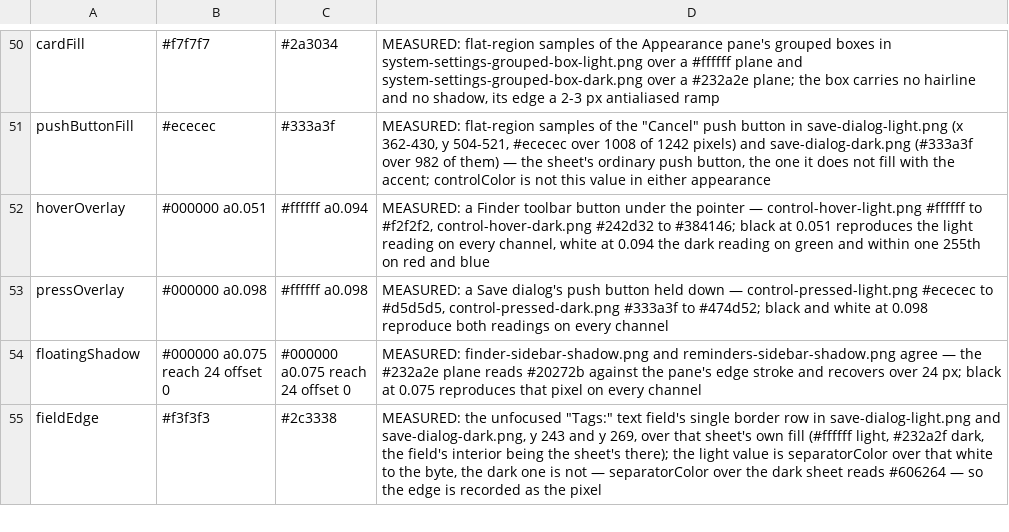
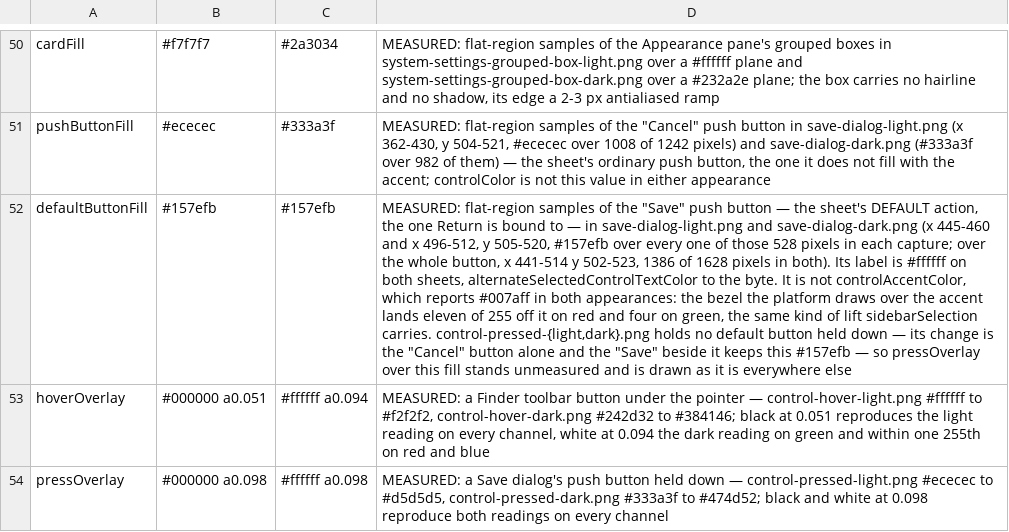
Before and after one commit to vibrantgio/.github, a TSV file: reference/macos/nscolors.tsv, drawn as a sheet; only a part is shown, gaps mark what is left out; the shorter side is filled out with more unchanged rows; the diff names each change by its address in the sheet, - before the commit and + after, or states it on an @@ line.

```diff
--- a/reference/macos/nscolors.tsv
+++ b/reference/macos/nscolors.tsv
+row 52: defaultButtonFill | #157efb | #157efb | MEASURED: flat-region samples of the "Save" push button — the sheet's DEFAULT action, the one Return is bound to — in save-dialog-light.png and save-dialog-dark.png (x 445-460 and x 496-512, y 505-520, #157efb over every one of those 528 pixels in each capture; over the whole button, x 441-514 y 502-523, 1386 of 1628 pixels in both). Its label is #ffffff on both sheets, alternateSelectedControlTextColor to the byte. It is not controlAccentColor, which reports #007aff in both appearances: the bezel the platform draws over the accent lands eleven of 255 off it on red and four on green, the same kind of lift sidebarSelection carries. control-pressed-{light,dark}.png holds no default button held down — its change is the "Cancel" button alone and the "Save" beside it keeps this #157efb — so pressOverlay over this fill stands unmeasured and is drawn as it is everywhere else
```
Also changed, not shown: 3 other files.
